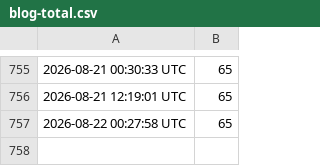
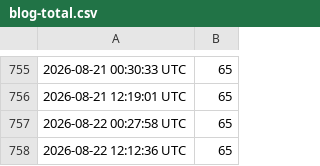
Before and after one commit to uxillary/automated, a CSV file: docs/blog-total.csv, drawn as a sheet; only a part is shown, gaps mark what is left out.

Commit message:
📝 Update total blog post count [skip ci]

```diff
--- a/docs/blog-total.csv
+++ b/docs/blog-total.csv
@@ -757 +757,2 @@
 2026-08-22 00:27:58 UTC,65
+2026-08-22 12:12:36 UTC,65
```
